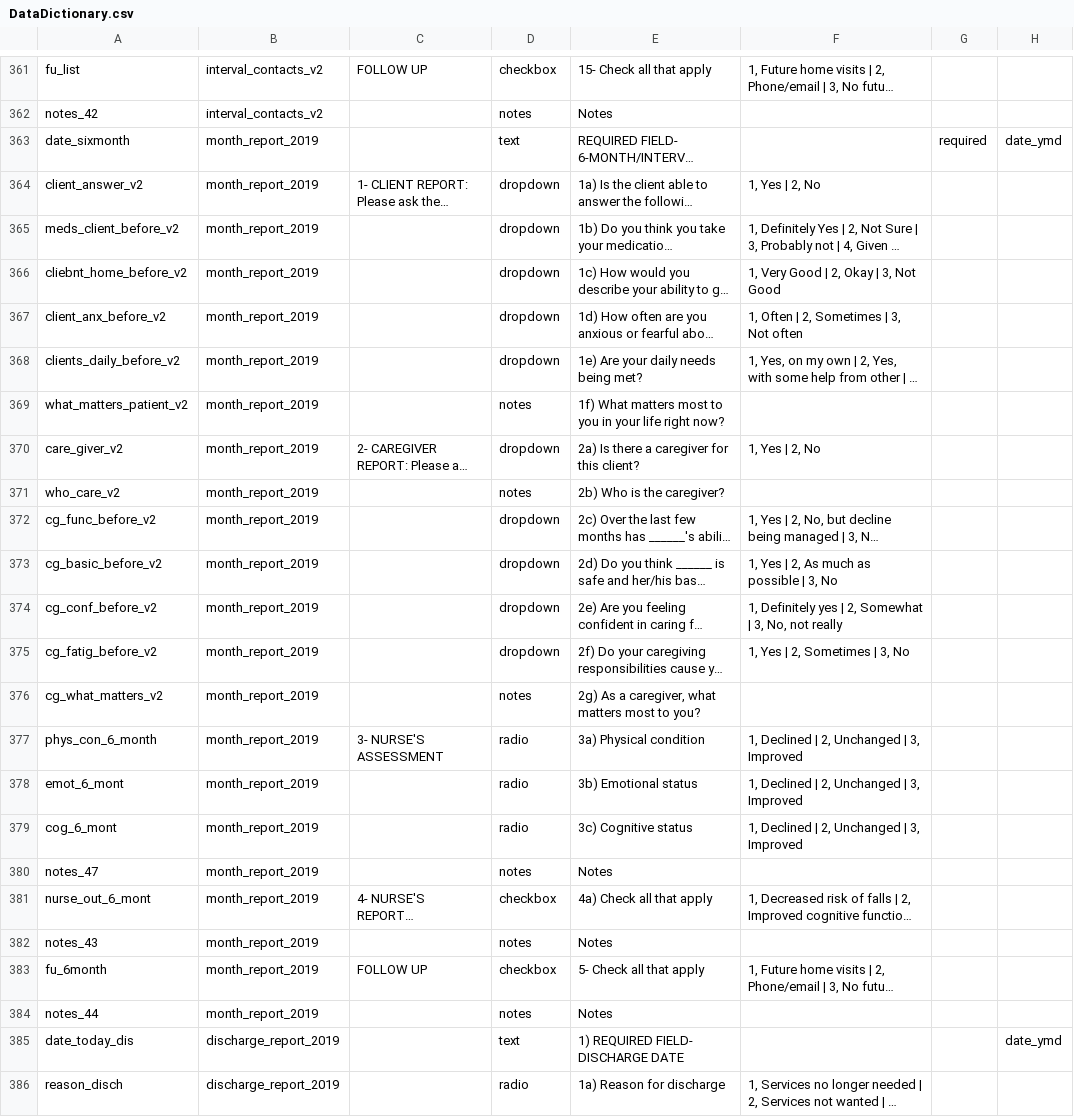
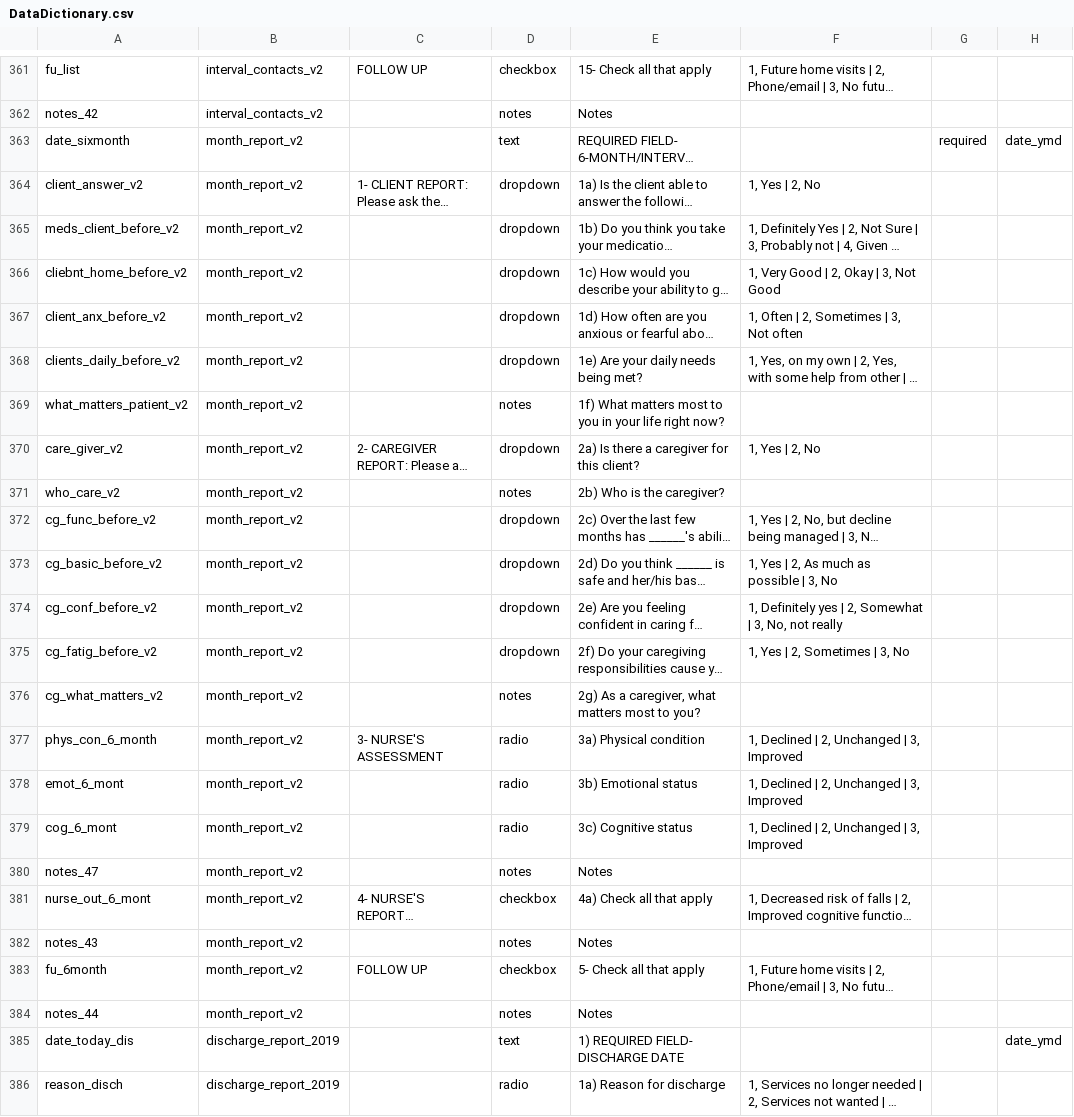
Before and after one commit to lcarlp/uvcnp, a CSV file: DataDictionary.csv, drawn as a sheet; only a part is shown, gaps mark what is left out; long unchanged cells end in …; the diff names each change by its address in the sheet, - before the commit and + after, or states it on an @@ line.

Commit message:
Change name of form month_report_2019 to month_report_v2.  Note that this is called "6 Month Report" in the REDCap Designer.
I am doing a similar change for all of the 2019 forms, in preparation for making the same change in the live project.  This will facilitate the move from V2 to V3.

```diff
--- a/DataDictionary.csv
+++ b/DataDictionary.csv
-B363:B384: month_report_2019
+B363:B384: month_report_v2
```
